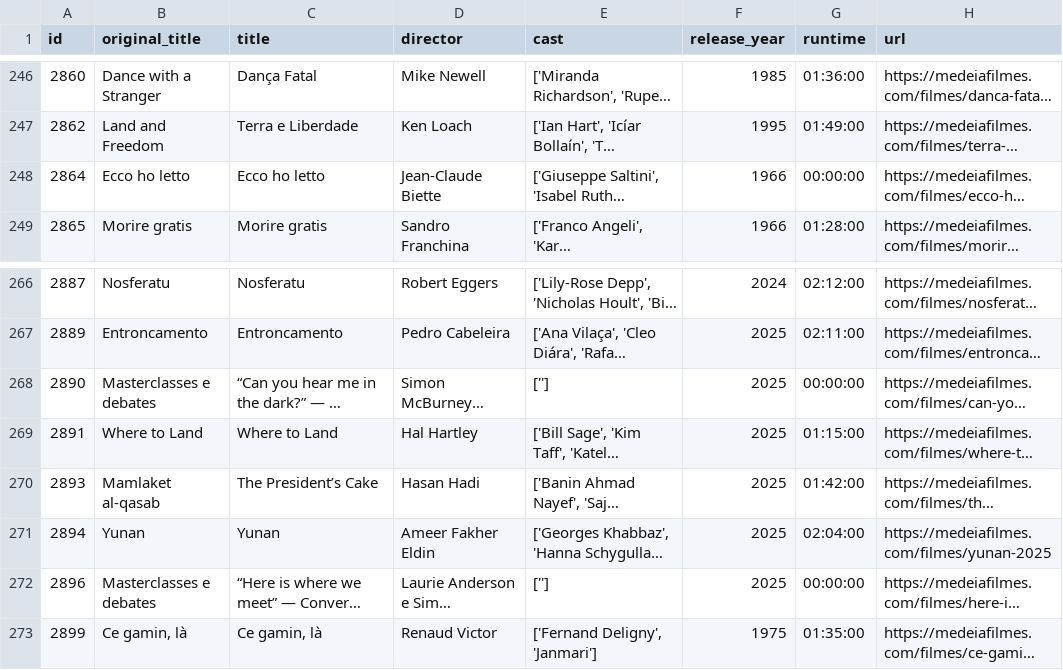
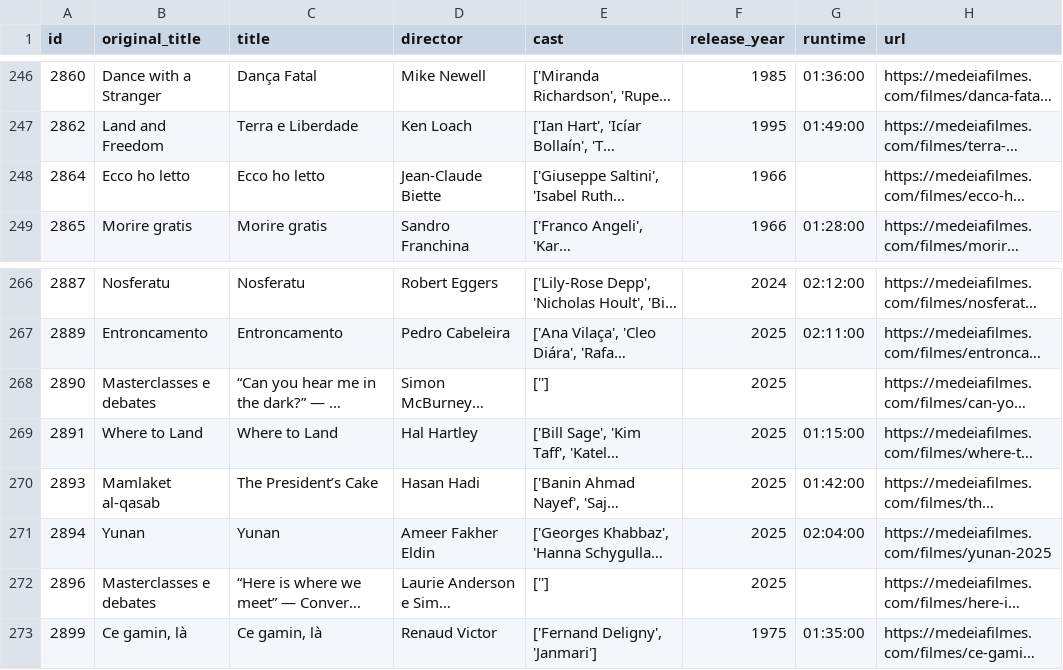
Before and after one commit to andrebastosdias/medeia-imdb, a CSV file: data/movies.csv, drawn as a sheet; only a part is shown, gaps mark what is left out; long unchanged cells end in …; the diff names each change by its address in the sheet, - before the commit and + after, or states it on an @@ line.

Commit message:
Fix empty runtimes defaulting to zero

```diff
--- a/data/movies.csv
+++ b/data/movies.csv
-G248 (runtime): 00:00:00
+G248 (runtime): (empty)
-G268 (runtime): 00:00:00
+G268 (runtime): (empty)
-G272 (runtime): 00:00:00
+G272 (runtime): (empty)
```
Also changed, not shown: 1 other file.
